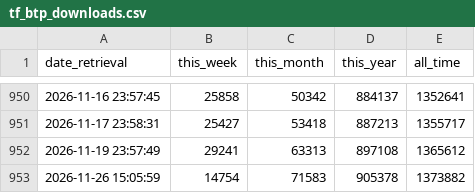
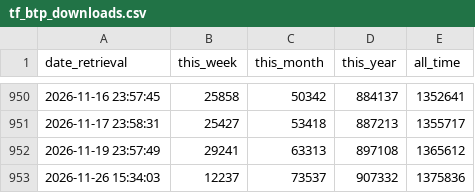
Before and after one commit to SAP-docs/terraform-landingpage-for-btp, a CSV file: data/tf_btp_downloads.csv, drawn as a sheet; only a part is shown, gaps mark what is left out; removed rows and columns are numbered as before the commit, all else as after; the diff names each change by its address in the sheet, - before the commit and + after, or states it on an @@ line.

```diff
--- a/data/tf_btp_downloads.csv
+++ b/data/tf_btp_downloads.csv
-row 953: 2026-11-26 15:05:59 | 14754 | 71583 | 905378 | 1373882
+row 953: 2026-11-26 15:34:03 | 12237 | 73537 | 907332 | 1375836
```
Also changed, not shown: data/cf_cf_downloads.csv, data/cf_cf_downloads_versions.csv, 8 other files.
